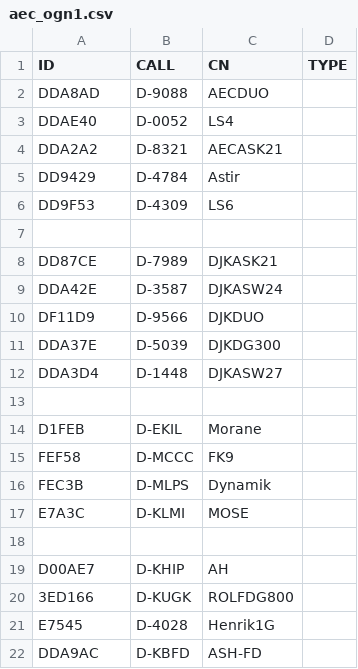
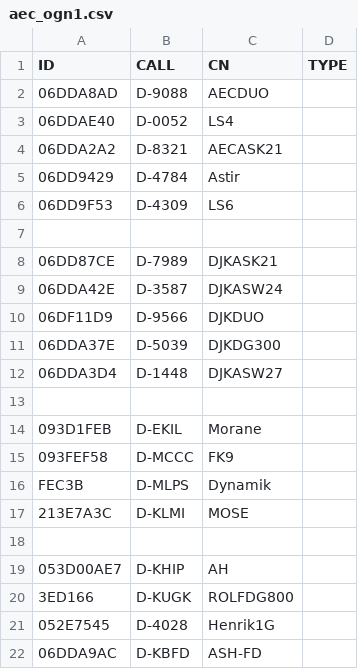
Before and after one commit to ftotheischer/OGN, a CSV file: aec_ogn1.csv, drawn as a sheet.

Commit message:
Update aec_ogn1.csv

```diff
--- a/aec_ogn1.csv
+++ b/aec_ogn1.csv
@@ -1,22 +1,22 @@
 ID,CALL,CN,TYPE
-DDA8AD,D-9088,AECDUO
-DDAE40,D-0052,LS4
-DDA2A2,D-8321,AECASK21
-DD9429,D-4784,Astir
-DD9F53,D-4309,LS6
+06DDA8AD,D-9088,AECDUO
+06DDAE40,D-0052,LS4
+06DDA2A2,D-8321,AECASK21
+06DD9429,D-4784,Astir
+06DD9F53,D-4309,LS6
 
-DD87CE,D-7989,DJKASK21
-DDA42E,D-3587,DJKASW24
-DF11D9,D-9566,DJKDUO
-DDA37E,D-5039,DJKDG300
-DDA3D4,D-1448,DJKASW27
+06DD87CE,D-7989,DJKASK21
+06DDA42E,D-3587,DJKASW24
+06DF11D9,D-9566,DJKDUO
+06DDA37E,D-5039,DJKDG300
+06DDA3D4,D-1448,DJKASW27
 
-D1FEB,D-EKIL,Morane
-FEF58,D-MCCC,FK9
+093D1FEB,D-EKIL,Morane
+093FEF58,D-MCCC,FK9
 FEC3B,D-MLPS,Dynamik
-E7A3C,D-KLMI,MOSE
+213E7A3C,D-KLMI,MOSE
 
-D00AE7,D-KHIP,AH
+053D00AE7,D-KHIP,AH
 3ED166,D-KUGK,ROLFDG800
-E7545,D-4028,Henrik1G
-DDA9AC,D-KBFD,ASH-FD
+052E7545,D-4028,Henrik1G
+06DDA9AC,D-KBFD,ASH-FD
```
